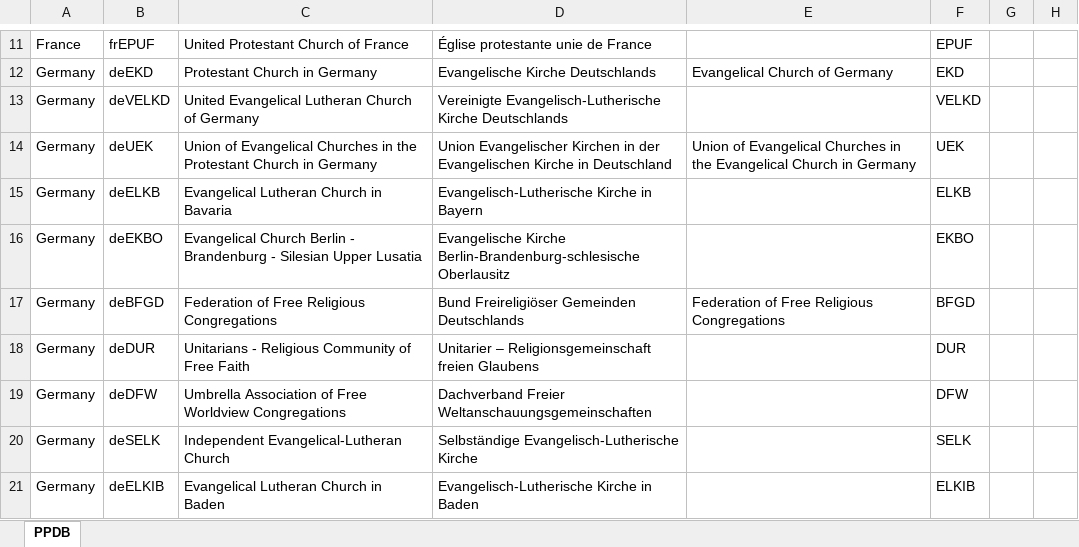
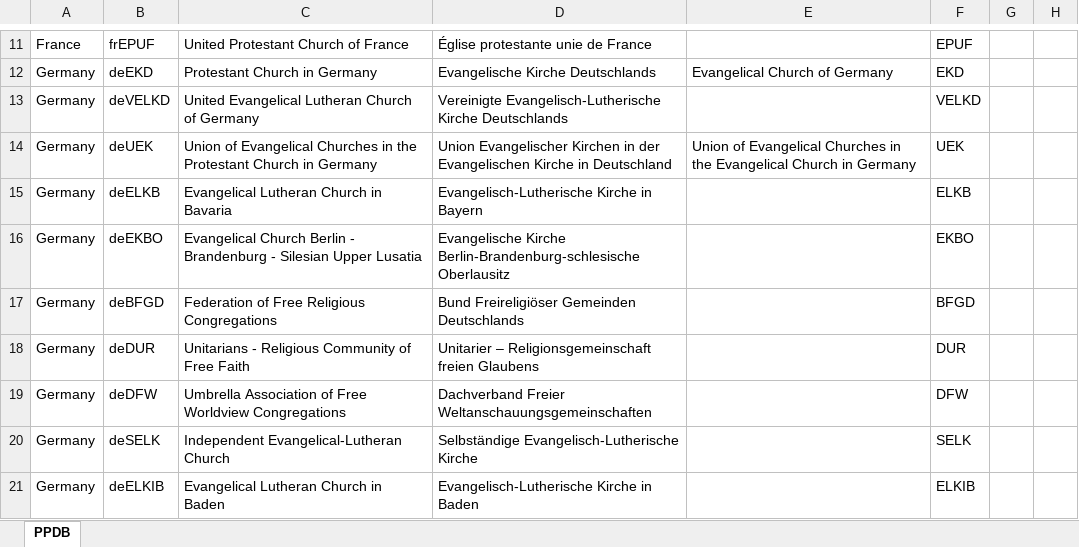
Before and after one commit to hok-brag/hok-brag.github.io, an Excel workbook: data/PPDB database.xlsx, sheet PPDB, drawn as a sheet; only a part is shown, gaps mark what is left out; values as stored, in another font and other column widths than the file's, no borders; the diff covers the shown part only; the diff names each change by its address in the sheet, - before the commit and + after, or states it on an @@ line.

```diff
--- a/data/PPDB database.xlsx (sheet PPDB)
+++ b/data/PPDB database.xlsx (sheet PPDB)
-E17: Federation of Free Religious Congregations
+E17: (empty)
```
Also changed, not shown: 6 added rows elsewhere in this sheet.
